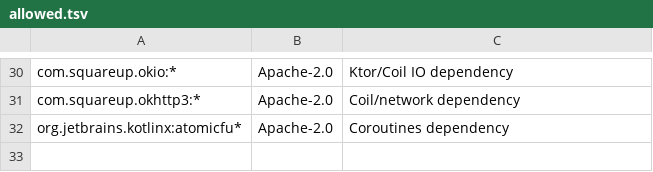
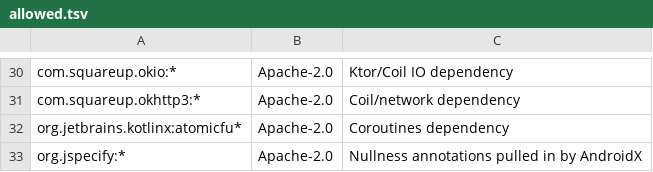
Before and after one commit to nallalokeshsai/openHealth, a TSV file: gradle/licences/allowed.tsv, drawn as a sheet; only a part is shown, gaps mark what is left out; the diff names each change by its address in the sheet, - before the commit and + after, or states it on an @@ line.

```diff
--- a/gradle/licences/allowed.tsv
+++ b/gradle/licences/allowed.tsv
+row 33: org.jspecify:* | Apache-2.0 | Nullness annotations pulled in by AndroidX
```
Also changed, not shown: 5 other files.
